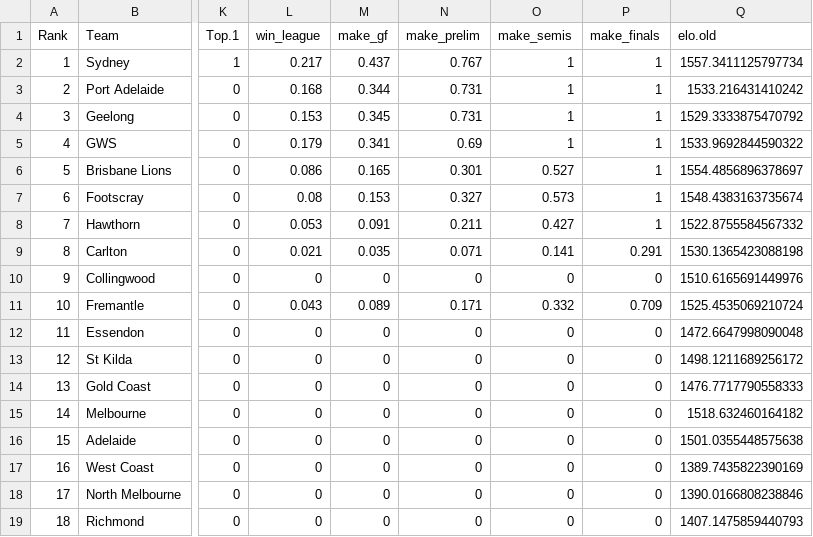
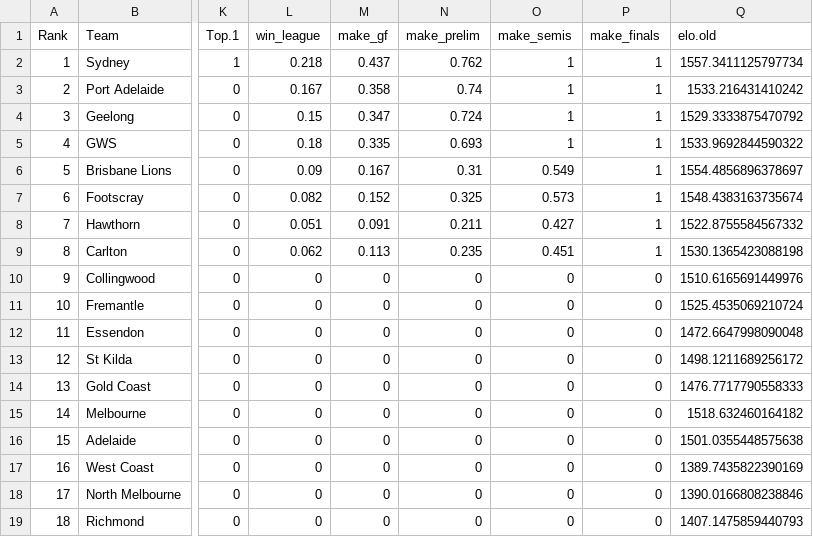
Before and after one commit to jimmyday12/plussixoneblog, a CSV file: data_files/processed-data/AFLM_sims_combined.csv, drawn as a sheet; only a part is shown, gaps mark what is left out; the diff names each change by its address in the sheet, - before the commit and + after, or states it on an @@ line.

```diff
--- a/data_files/processed-data/AFLM_sims_combined.csv
+++ b/data_files/processed-data/AFLM_sims_combined.csv
-L2 (win_league): 0.217
+L2 (win_league): 0.218
-N2 (make_prelim): 0.767
+N2 (make_prelim): 0.762
-L3 (win_league): 0.168
+L3 (win_league): 0.167
-M3 (make_gf): 0.344
+M3 (make_gf): 0.358
-N3 (make_prelim): 0.731
+N3 (make_prelim): 0.74
-L4 (win_league): 0.153
+L4 (win_league): 0.15
-M4 (make_gf): 0.345
+M4 (make_gf): 0.347
-N4 (make_prelim): 0.731
+N4 (make_prelim): 0.724
-L5 (win_league): 0.179
+L5 (win_league): 0.18
-M5 (make_gf): 0.341
+M5 (make_gf): 0.335
-N5 (make_prelim): 0.69
+N5 (make_prelim): 0.693
-L6 (win_league): 0.086
+L6 (win_league): 0.09
-M6 (make_gf): 0.165
+M6 (make_gf): 0.167
-N6 (make_prelim): 0.301
+N6 (make_prelim): 0.31
-O6 (make_semis): 0.527
+O6 (make_semis): 0.549
-L7 (win_league): 0.08
+L7 (win_league): 0.082
-M7 (make_gf): 0.153
+M7 (make_gf): 0.152
-N7 (make_prelim): 0.327
+N7 (make_prelim): 0.325
-L8 (win_league): 0.053
+L8 (win_league): 0.051
-L9 (win_league): 0.021
+L9 (win_league): 0.062
-M9 (make_gf): 0.035
+M9 (make_gf): 0.113
-N9 (make_prelim): 0.071
+N9 (make_prelim): 0.235
-O9 (make_semis): 0.141
+O9 (make_semis): 0.451
-P9 (make_finals): 0.291
+P9 (make_finals): 1
-L11 (win_league): 0.043
+L11 (win_league): 0
-M11 (make_gf): 0.089
+M11 (make_gf): 0
-N11 (make_prelim): 0.171
+N11 (make_prelim): 0
-O11 (make_semis): 0.332
+O11 (make_semis): 0
-P11 (make_finals): 0.709
+P11 (make_finals): 0
```
Also changed, not shown: data_files/raw-data/current_elo.csv, 3 other files.
